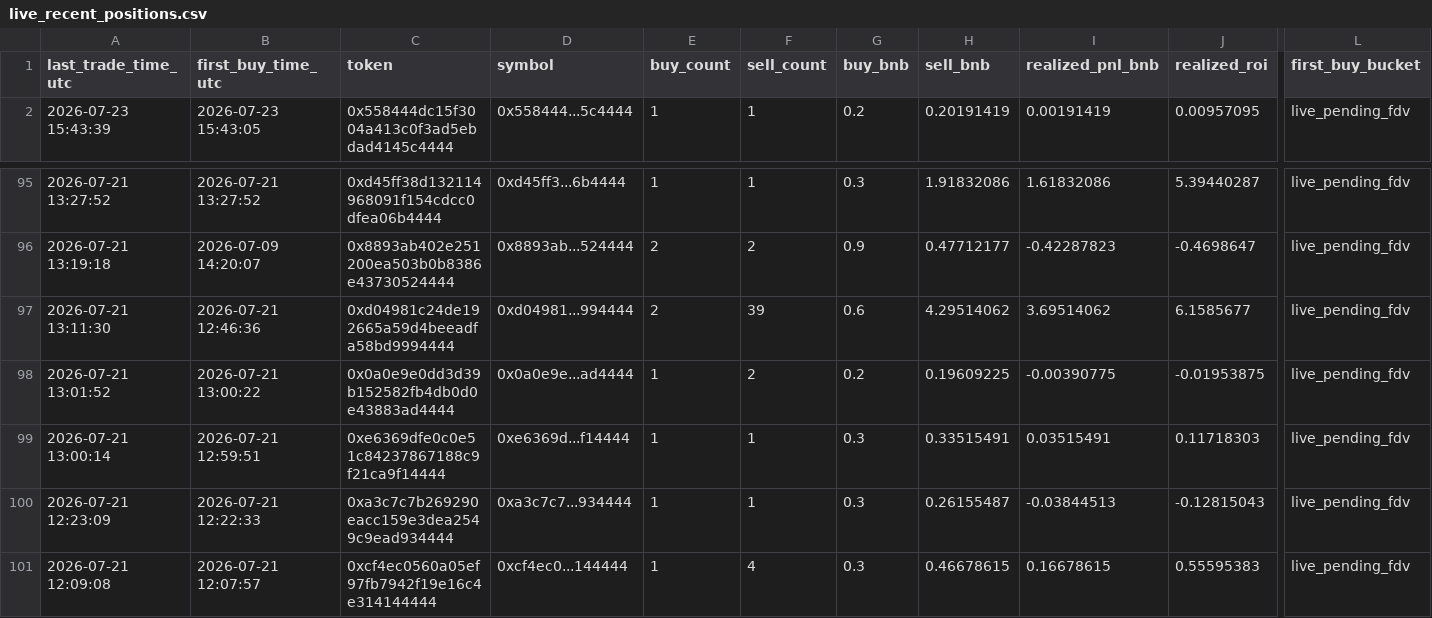
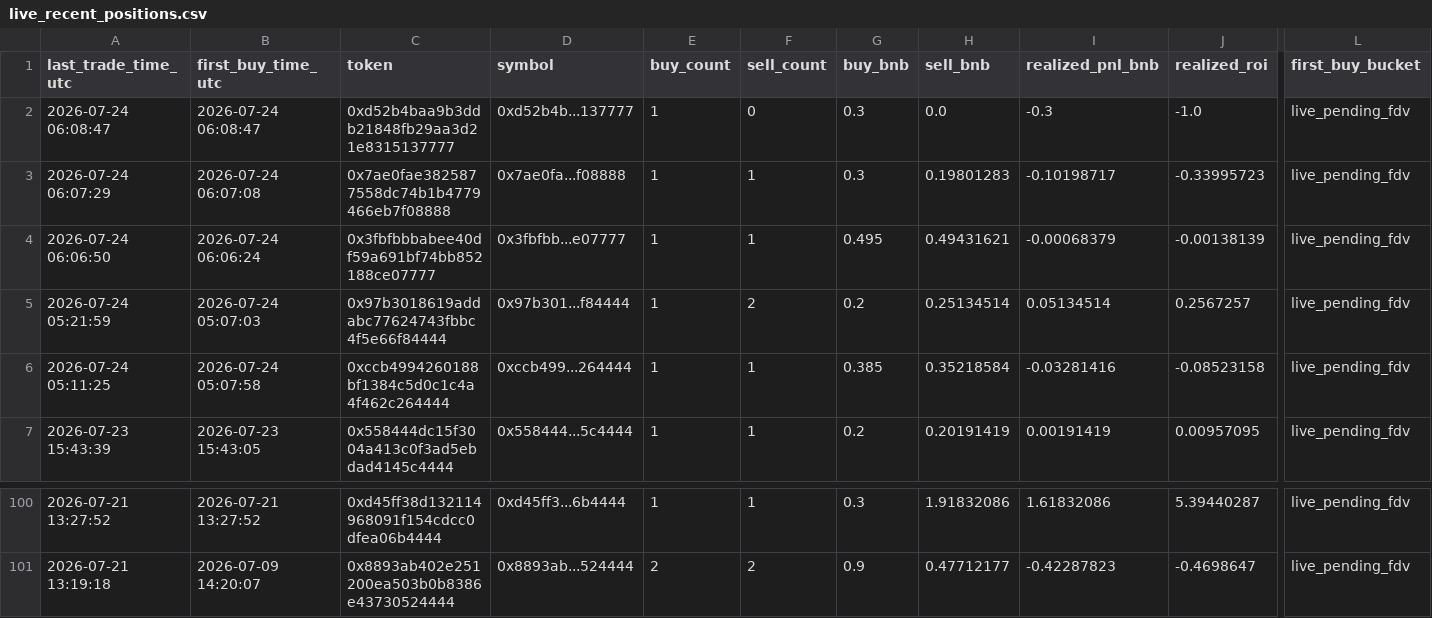
Before and after one commit to hahahakang/bsc-fourmeme-analysis-live, a CSV file: data/live_recent_positions.csv, drawn as a sheet; only a part is shown, gaps mark what is left out; removed rows and columns are numbered as before the commit, all else as after; rows hold the shown columns only; the diff names each change by its address in the sheet, - before the commit and + after, or states it on an @@ line.

```diff
--- a/data/live_recent_positions.csv
+++ b/data/live_recent_positions.csv
+row 2: 2026-07-24 06:08:47 | 2026-07-24 06:08:47 | 0xd52b4baa9b3ddb21848fb29aa3d21e8315137777 | 0xd52b4b...137777 | 1 | 0 | 0.3 | 0.0 | -0.3 | -1.0 | live_pending_fdv
+row 3: 2026-07-24 06:07:29 | 2026-07-24 06:07:08 | 0x7ae0fae3825877558dc74b1b4779466eb7f08888 | 0x7ae0fa...f08888 | 1 | 1 | 0.3 | 0.19801283 | -0.10198717 | -0.33995723 | live_pending_fdv
+row 4: 2026-07-24 06:06:50 | 2026-07-24 06:06:24 | 0x3fbfbbbabee40df59a691bf74bb852188ce07777 | 0x3fbfbb...e07777 | 1 | 1 | 0.495 | 0.49431621 | -0.00068379 | -0.00138139 | live_pending_fdv
+row 5: 2026-07-24 05:21:59 | 2026-07-24 05:07:03 | 0x97b3018619addabc77624743fbbc4f5e66f84444 | 0x97b301...f84444 | 1 | 2 | 0.2 | 0.25134514 | 0.05134514 | 0.2567257 | live_pending_fdv
+row 6: 2026-07-24 05:11:25 | 2026-07-24 05:07:58 | 0xccb4994260188bf1384c5d0c1c4a4f462c264444 | 0xccb499...264444 | 1 | 1 | 0.385 | 0.35218584 | -0.03281416 | -0.08523158 | live_pending_fdv
-row 97: 2026-07-21 13:11:30 | 2026-07-21 12:46:36 | 0xd04981c24de192665a59d4beeadfa58bd9994444 | 0xd04981...994444 | 2 | 39 | 0.6 | 4.29514062 | 3.69514062 | 6.1585677 | live_pending_fdv
-row 98: 2026-07-21 13:01:52 | 2026-07-21 13:00:22 | 0x0a0e9e0dd3d39b152582fb4db0d0e43883ad4444 | 0x0a0e9e...ad4444 | 1 | 2 | 0.2 | 0.19609225 | -0.00390775 | -0.01953875 | live_pending_fdv
-row 99: 2026-07-21 13:00:14 | 2026-07-21 12:59:51 | 0xe6369dfe0c0e51c84237867188c9f21ca9f14444 | 0xe6369d...f14444 | 1 | 1 | 0.3 | 0.33515491 | 0.03515491 | 0.11718303 | live_pending_fdv
-row 100: 2026-07-21 12:23:09 | 2026-07-21 12:22:33 | 0xa3c7c7b269290eacc159e3dea2549c9ead934444 | 0xa3c7c7...934444 | 1 | 1 | 0.3 | 0.26155487 | -0.03844513 | -0.12815043 | live_pending_fdv
-row 101: 2026-07-21 12:09:08 | 2026-07-21 12:07:57 | 0xcf4ec0560a05ef97fb7942f19e16c4e314144444 | 0xcf4ec0...144444 | 1 | 4 | 0.3 | 0.46678615 | 0.16678615 | 0.55595383 | live_pending_fdv
```
Also changed, not shown: data/live_events.csv, data/live_recent_buys.csv, 5 other files.
